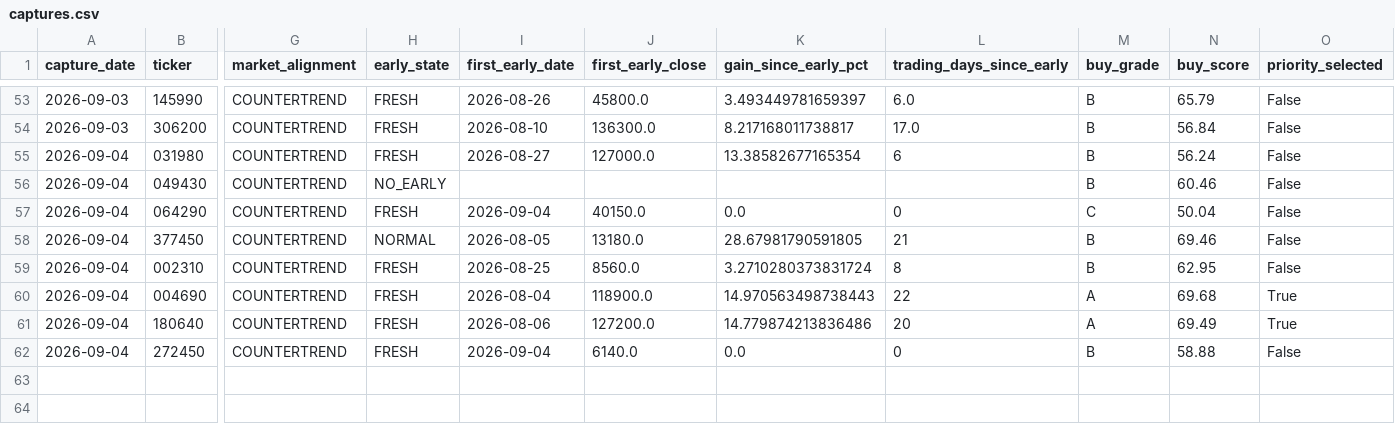
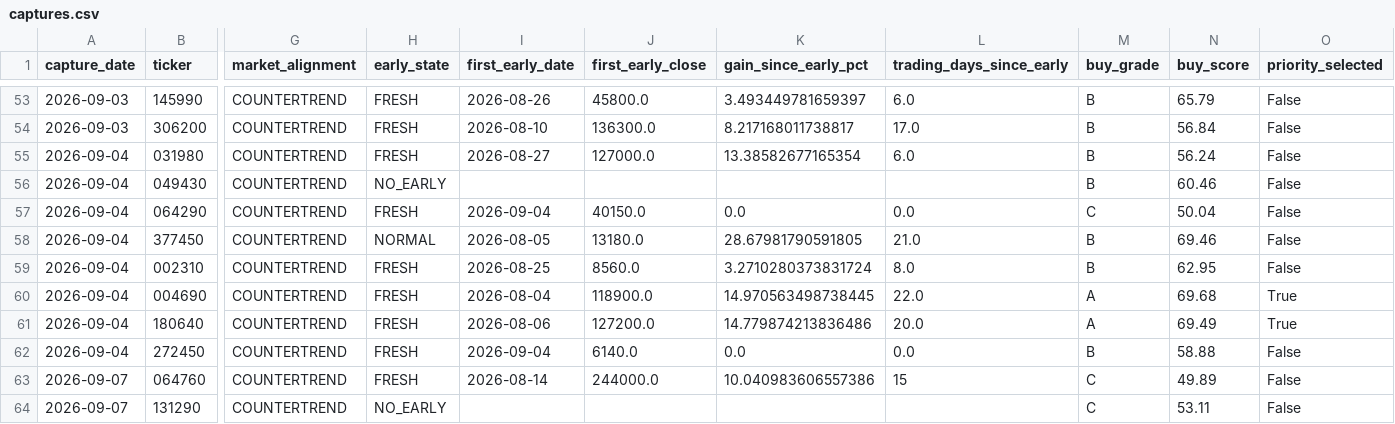
Before and after one commit to UDONGSALI/korea-stock-scanner, a CSV file: data/captures.csv, drawn as a sheet; only a part is shown, gaps mark what is left out; rows hold the shown columns only; the diff names each change by its address in the sheet, - before the commit and + after, or states it on an @@ line.

```diff
--- a/data/captures.csv
+++ b/data/captures.csv
-L55 (trading_days_since_early): 6
+L55 (trading_days_since_early): 6.0
-L57 (trading_days_since_early): 0
+L57 (trading_days_since_early): 0.0
-L58 (trading_days_since_early): 21
+L58 (trading_days_since_early): 21.0
-L59 (trading_days_since_early): 8
+L59 (trading_days_since_early): 8.0
-K60 (gain_since_early_pct): 14.970563498738443
+K60 (gain_since_early_pct): 14.970563498738445
-L60 (trading_days_since_early): 22
+L60 (trading_days_since_early): 22.0
-L61 (trading_days_since_early): 20
+L61 (trading_days_since_early): 20.0
-L62 (trading_days_since_early): 0
+L62 (trading_days_since_early): 0.0
+row 63: 2026-09-07 | 064760 | COUNTERTREND | FRESH | 2026-08-14 | 244000.0 | 10.040983606557386 | 15 | C | 49.89 | False
+row 64: 2026-09-07 | 131290 | COUNTERTREND | NO_EARLY |  |  |  |  | C | 53.11 | False
```
Also changed, not shown: data/buy_priority.csv, data/buy_tracking.csv, 9 other files.
